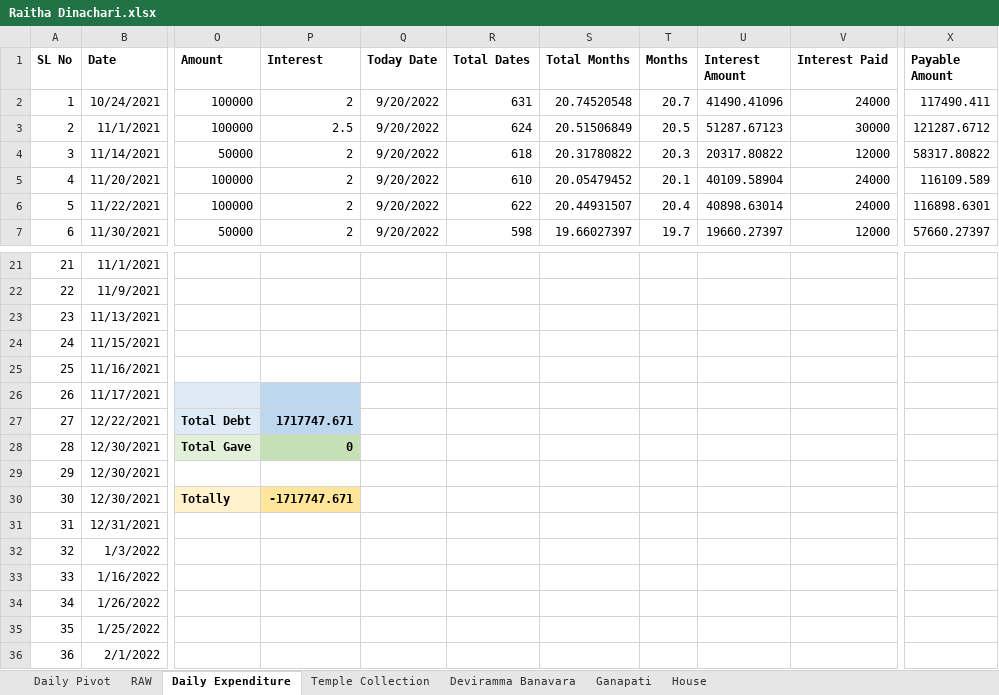
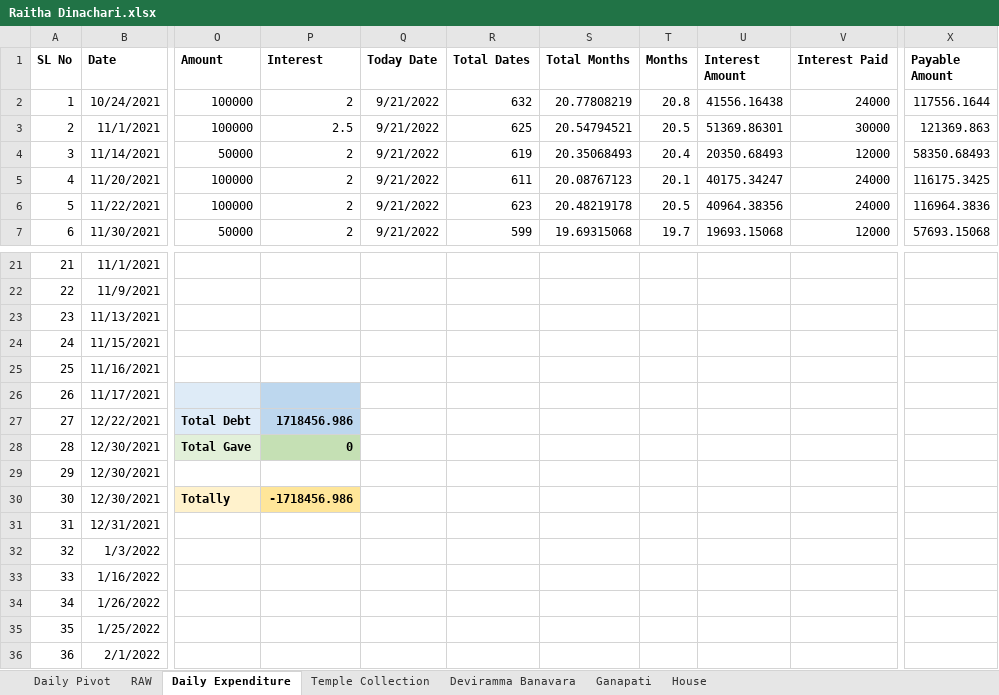
Before and after one commit to APP94815-ec-br/RaithaDinachari, an Excel workbook: Raitha Dinachari.xlsx, sheet Daily Expenditure, drawn as a sheet; only a part is shown, gaps mark what is left out; values as stored, in another font and other column widths than the file's, no borders; the diff covers the shown part only; the diff names each change by its address in the sheet, - before the commit and + after, or states it on an @@ line.

Commit message:
Add files via upload

```diff
--- a/Raitha Dinachari.xlsx (sheet Daily Expenditure)
+++ b/Raitha Dinachari.xlsx (sheet Daily Expenditure)
-Q2:Q7 (Today Date): 9/20/2022
+Q2:Q7 (Today Date): 9/21/2022
-R2 (Total Dates): 631
+R2 (Total Dates): 632
-S2 (Total Months): 20.74520548
+S2 (Total Months): 20.77808219
-T2 (Months): 20.7
+T2 (Months): 20.8
-U2 (Interest Amount): 41490.41096
+U2 (Interest Amount): 41556.16438
-X2 (Payable Amount): 117490.411
+X2 (Payable Amount): 117556.1644
-R3 (Total Dates): 624
+R3 (Total Dates): 625
-S3 (Total Months): 20.51506849
+S3 (Total Months): 20.54794521
-U3 (Interest Amount): 51287.67123
+U3 (Interest Amount): 51369.86301
-X3 (Payable Amount): 121287.6712
+X3 (Payable Amount): 121369.863
-R4 (Total Dates): 618
+R4 (Total Dates): 619
-S4 (Total Months): 20.31780822
+S4 (Total Months): 20.35068493
-T4 (Months): 20.3
+T4 (Months): 20.4
-U4 (Interest Amount): 20317.80822
+U4 (Interest Amount): 20350.68493
-X4 (Payable Amount): 58317.80822
+X4 (Payable Amount): 58350.68493
-R5 (Total Dates): 610
+R5 (Total Dates): 611
-S5 (Total Months): 20.05479452
+S5 (Total Months): 20.08767123
-U5 (Interest Amount): 40109.58904
+U5 (Interest Amount): 40175.34247
-X5 (Payable Amount): 116109.589
+X5 (Payable Amount): 116175.3425
-R6 (Total Dates): 622
+R6 (Total Dates): 623
-S6 (Total Months): 20.44931507
+S6 (Total Months): 20.48219178
-T6 (Months): 20.4
+T6 (Months): 20.5
-U6 (Interest Amount): 40898.63014
+U6 (Interest Amount): 40964.38356
-X6 (Payable Amount): 116898.6301
+X6 (Payable Amount): 116964.3836
-R7 (Total Dates): 598
+R7 (Total Dates): 599
-S7 (Total Months): 19.66027397
+S7 (Total Months): 19.69315068
-U7 (Interest Amount): 19660.27397
+U7 (Interest Amount): 19693.15068
-X7 (Payable Amount): 57660.27397
+X7 (Payable Amount): 57693.15068
-P27 (Interest): 1717747.671
+P27 (Interest): 1718456.986
-P30 (Interest): -1717747.671
+P30 (Interest): -1718456.986
```
Also changed, not shown: 60 edited cells elsewhere in this sheet, sheet Ganapati, sheet Daily Pivot, sheet RAW, hidden cells, charts or pictures.
